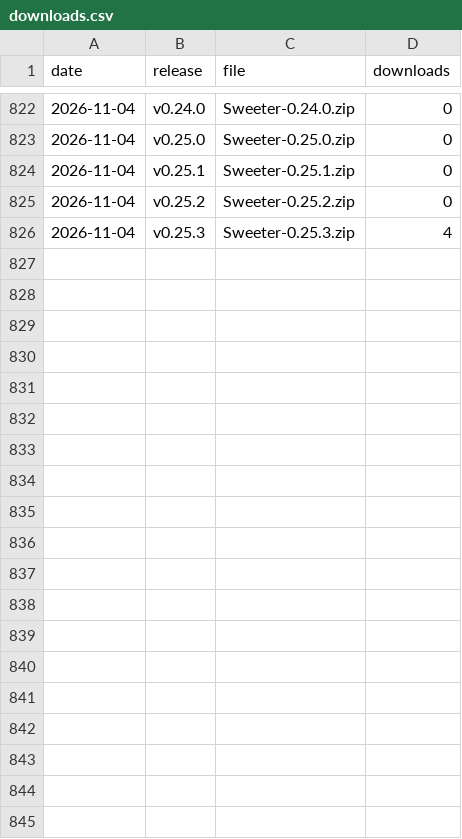
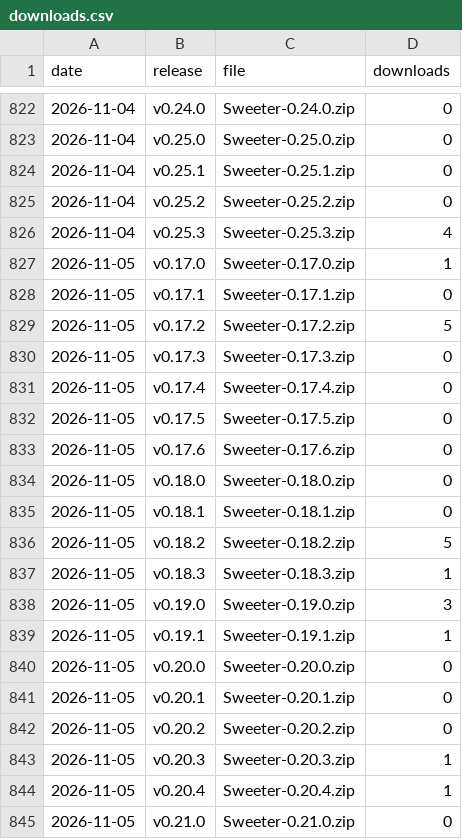
Before and after one commit to starl3xx/sweeter, a CSV file: downloads.csv, drawn as a sheet; only a part is shown, gaps mark what is left out; the diff covers the shown part only.

```diff
--- a/downloads.csv
+++ b/downloads.csv
@@ -826 +826,20 @@ date,release,file,downloads
 2026-11-04,v0.25.3,Sweeter-0.25.3.zip,4
+2026-11-05,v0.17.0,Sweeter-0.17.0.zip,1
+2026-11-05,v0.17.1,Sweeter-0.17.1.zip,0
+2026-11-05,v0.17.2,Sweeter-0.17.2.zip,5
+2026-11-05,v0.17.3,Sweeter-0.17.3.zip,0
+2026-11-05,v0.17.4,Sweeter-0.17.4.zip,0
+2026-11-05,v0.17.5,Sweeter-0.17.5.zip,0
+2026-11-05,v0.17.6,Sweeter-0.17.6.zip,0
+2026-11-05,v0.18.0,Sweeter-0.18.0.zip,0
+2026-11-05,v0.18.1,Sweeter-0.18.1.zip,0
+2026-11-05,v0.18.2,Sweeter-0.18.2.zip,5
+2026-11-05,v0.18.3,Sweeter-0.18.3.zip,1
+2026-11-05,v0.19.0,Sweeter-0.19.0.zip,3
+2026-11-05,v0.19.1,Sweeter-0.19.1.zip,1
+2026-11-05,v0.20.0,Sweeter-0.20.0.zip,0
+2026-11-05,v0.20.1,Sweeter-0.20.1.zip,0
+2026-11-05,v0.20.2,Sweeter-0.20.2.zip,0
+2026-11-05,v0.20.3,Sweeter-0.20.3.zip,1
+2026-11-05,v0.20.4,Sweeter-0.20.4.zip,1
+2026-11-05,v0.21.0,Sweeter-0.21.0.zip,0
```
Also changed, not shown: 9 added rows elsewhere in this file, clones.csv, referrers.csv, 2 other files.
